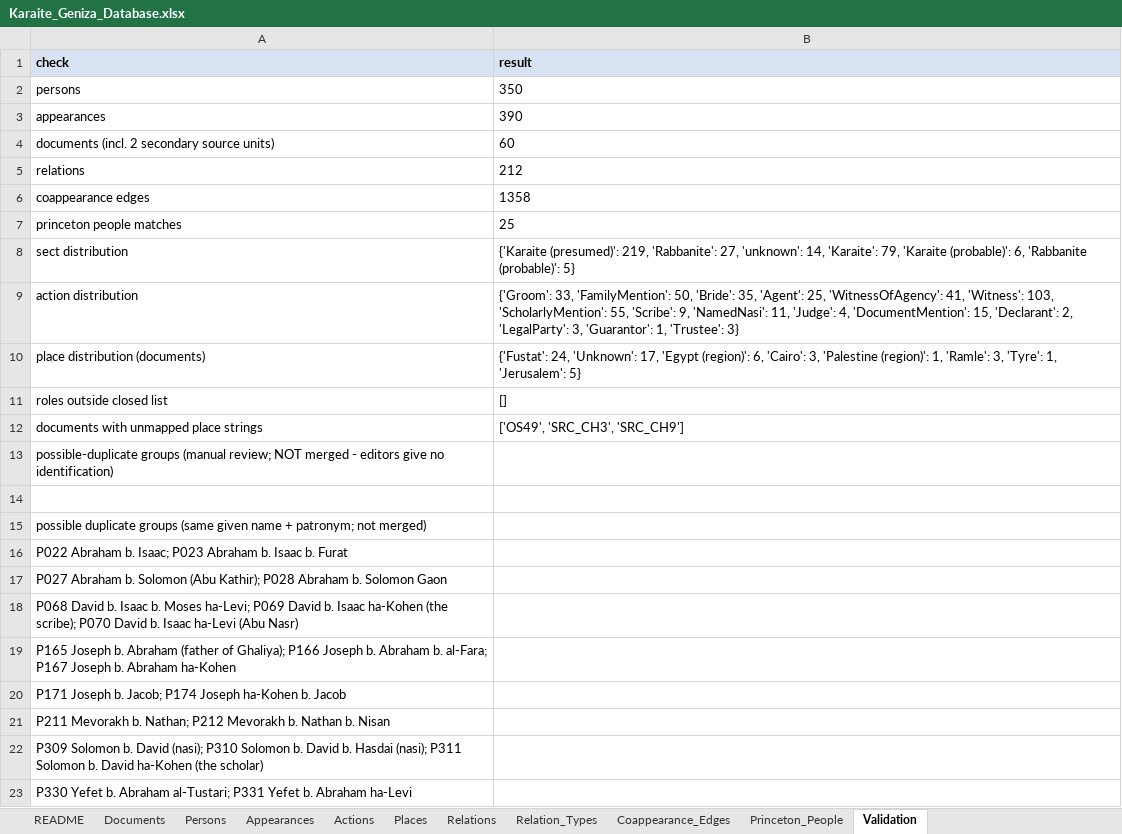
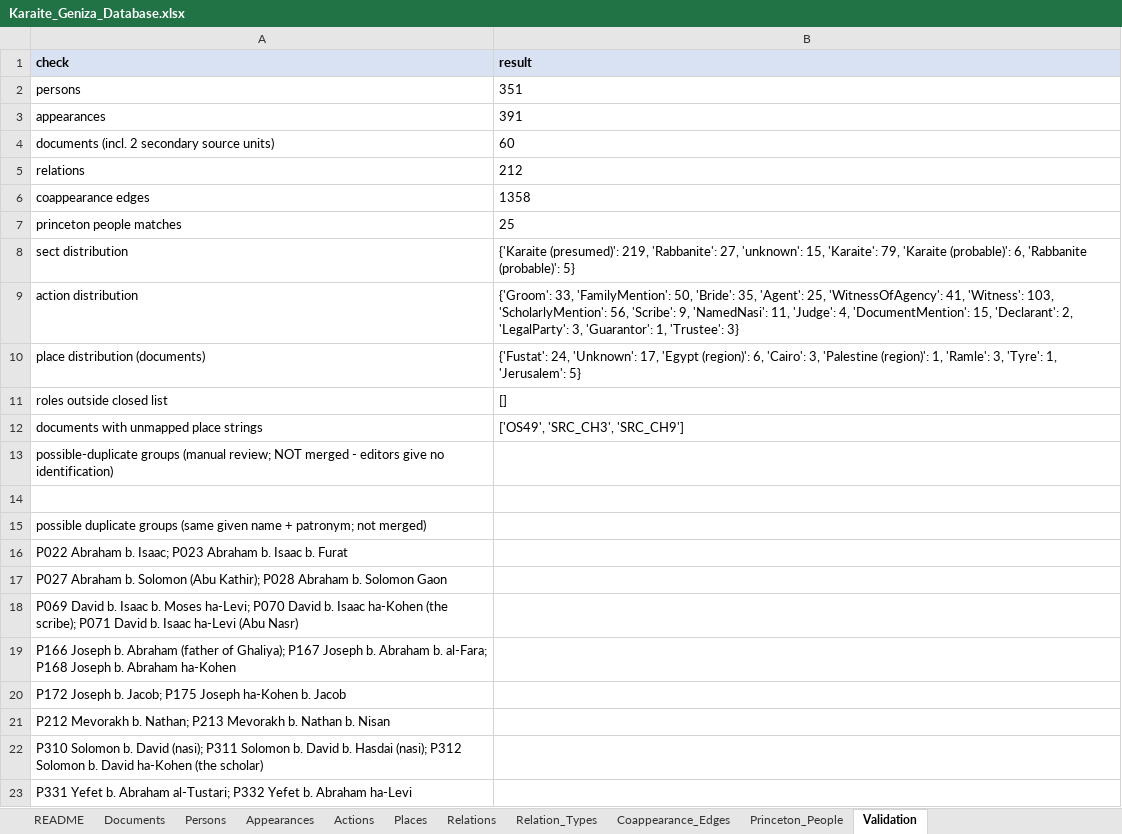
Before and after one commit to Kashi-Noam/karaite-social-networks, an Excel workbook: dataset/Karaite_Geniza_Database.xlsx, sheet Validation, drawn as a sheet; values as stored, in another font and other column widths than the file's, no borders; the diff names each change by its address in the sheet, - before the commit and + after, or states it on an @@ line.

Commit message:
Keep the Tustari letters as person metadata, not as corpus documents
Reverts the two business letters from the document list — the corpus stays
57 marriage deeds plus the Zinger court session plus the two chapter units,
with no letters in it — while keeping what those letters establish about
people already in the prosopography.

Adds a PERSON_META layer and two columns to persons.csv:
attested_outside_corpus (a year or range) and attested_outside_evidence (the
full citation: shelfmark, place, year, printed edition, and the page in
Olszowy-Schlanger that points to it). Ten people carry it. Sahl (Yashar) b.
Israel al-Tustari and Sahlawaya b. Hayyim are now documented from 1011,
thirty years earlier than anything in the corpus; Abraham and Hesed
al-Tustari from 1026; and four men who had no date at all — Joseph and Sa'id
al-Tustari, Solomon b. Aaron al-Baghdadi and Sedaqa b. Amram of Damascus —
are placed in 1011.

year_min and year_max keep their original meaning, the span of corpus
documents, so nothing derived from them shifts. The traveller who dictated
the Aleppo letter is added as a chapter 3 contextual mention, like the other
chapter 3 figures; his sect stays "unknown" because the book does not say.

No network changes: N1 275/1358, N3 204/180, N5 138/526, N6 178/838.

```diff
--- a/dataset/Karaite_Geniza_Database.xlsx (sheet Validation)
+++ b/dataset/Karaite_Geniza_Database.xlsx (sheet Validation)
-B2 (result): 350
+B2 (result): 351
-B3 (result): 390
+B3 (result): 391
-B8 (result): …27, 'unknown': 14, 'Karaite': 79,…
+B8 (result): …27, 'unknown': 15, 'Karaite': 79,…
-B9 (result): …103, 'ScholarlyMention': 55, 'Scribe': 9,…
+B9 (result): …103, 'ScholarlyMention': 56, 'Scribe': 9,…
-A18 (check): P068 David b. Isaac b. Moses ha-Levi; P069 David b. Isaac ha-Kohen (the scribe); P070 David b.…
+A18 (check): P069 David b. Isaac b. Moses ha-Levi; P070 David b. Isaac ha-Kohen (the scribe); P071 David b.…
-A19 (check): P165 Joseph b. Abraham (father of Ghaliya); P166 Joseph b. Abraham b. al-Fara; P167 Joseph b.…
+A19 (check): P166 Joseph b. Abraham (father of Ghaliya); P167 Joseph b. Abraham b. al-Fara; P168 Joseph b.…
-A20 (check): P171 Joseph b. Jacob; P174 Joseph ha-Kohen…
+A20 (check): P172 Joseph b. Jacob; P175 Joseph ha-Kohen…
-A21 (check): P211 Mevorakh b. Nathan; P212 Mevorakh b.…
+A21 (check): P212 Mevorakh b. Nathan; P213 Mevorakh b.…
-A22 (check): P309 Solomon b. David (nasi); P310 Solomon b. David b. Hasdai (nasi); P311 Solomon b.…
+A22 (check): P310 Solomon b. David (nasi); P311 Solomon b. David b. Hasdai (nasi); P312 Solomon b.…
-A23 (check): P330 Yefet b. Abraham al-Tustari; P331 Yefet b.…
+A23 (check): P331 Yefet b. Abraham al-Tustari; P332 Yefet b.…
```
Also changed, not shown: sheet Persons, sheet Coappearance_Edges, sheet Relations, sheet Appearances, sheet Princeton_People, 26 other files.
